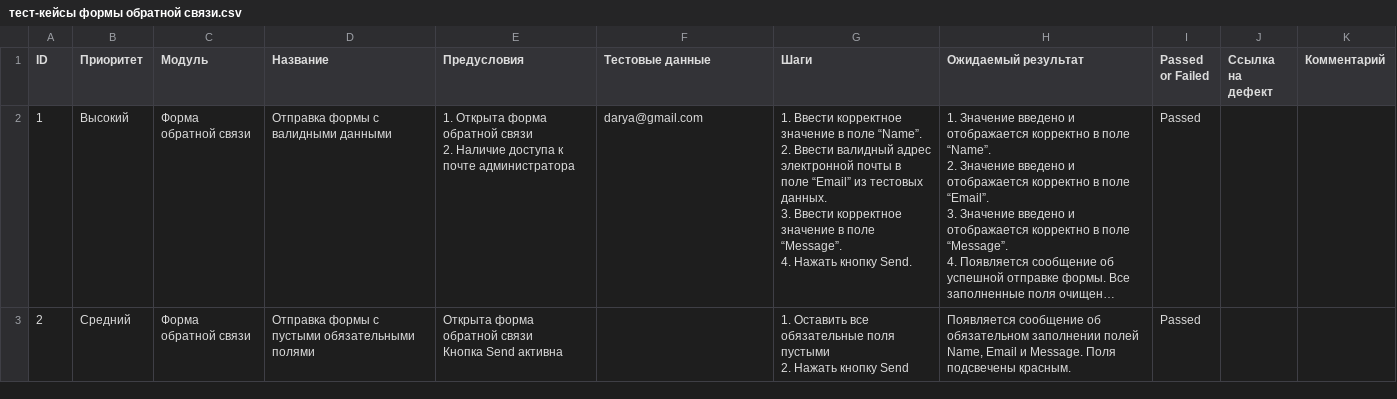
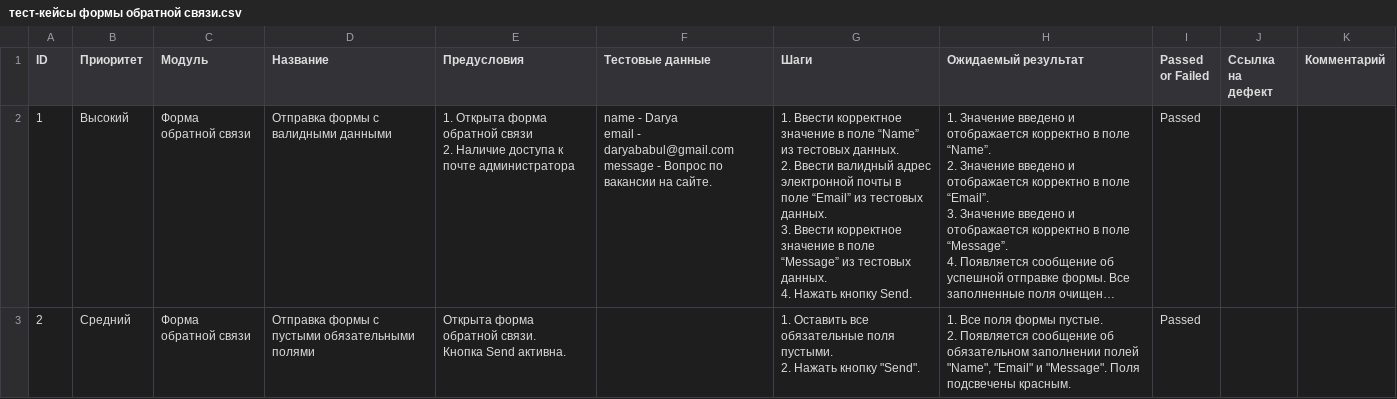
Before and after one commit to DaryaBabul/portfolio, a CSV file: testcases/тест-кейсы формы обратной связи.csv, drawn as a sheet; long unchanged cells end in …; ↵ is a line break in a cell; the diff names each change by its address in the sheet, - before the commit and + after, or states it on an @@ line.

Commit message:
update

```diff
--- a/testcases/тест-кейсы формы обратной связи.csv
+++ b/testcases/тест-кейсы формы обратной связи.csv
-F2 (Тестовые данные): darya@gmail.com
+F2 (Тестовые данные): name - Darya ↵ email - daryababul@gmail.com ↵ message - Вопрос по вакансии на сайте.
-G2 (Шаги): …в поле “Name”. ↵ 2. Ввести валидный адрес электронной почты в поле “Email” из тестовых данных. ↵ 3. Ввести корректное значение в поле “Message”. ↵ 4. Нажать…
+G2 (Шаги): …в поле “Name” из тестовых данных. ↵ 2. Ввести валидный адрес электронной почты в поле “Email” из тестовых данных. ↵ 3. Ввести корректное значение в поле “Message” из тестовых данных. ↵ 4. Нажать…
-E3 (Предусловия): …форма обратной связи ↵ Кнопка Send активна
+E3 (Предусловия): …форма обратной связи. ↵ Кнопка Send активна.
-G3 (Шаги): …обязательные поля пустыми ↵ 2. Нажать кнопку Send
+G3 (Шаги): …обязательные поля пустыми. ↵ 2. Нажать кнопку "Send".
-H3 (Ожидаемый результат): Появляется сообщение об обязательном заполнении полей Name, Email и Message. Поля подсвечены…
+H3 (Ожидаемый результат): 1. Все поля формы пустые. ↵ 2. Появляется сообщение об обязательном заполнении полей "Name", "Email" и "Message". Поля подсвечены…
```
